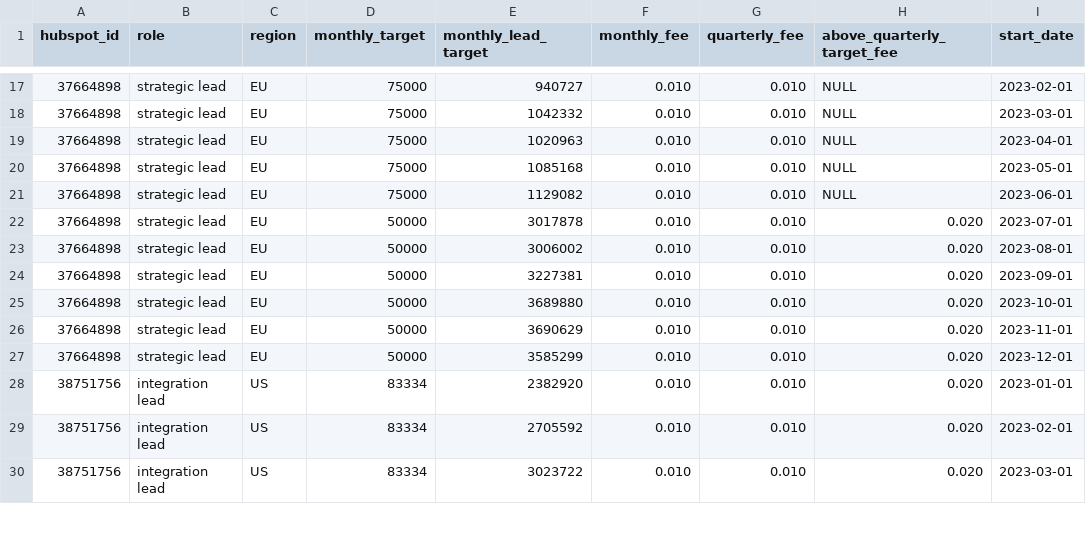
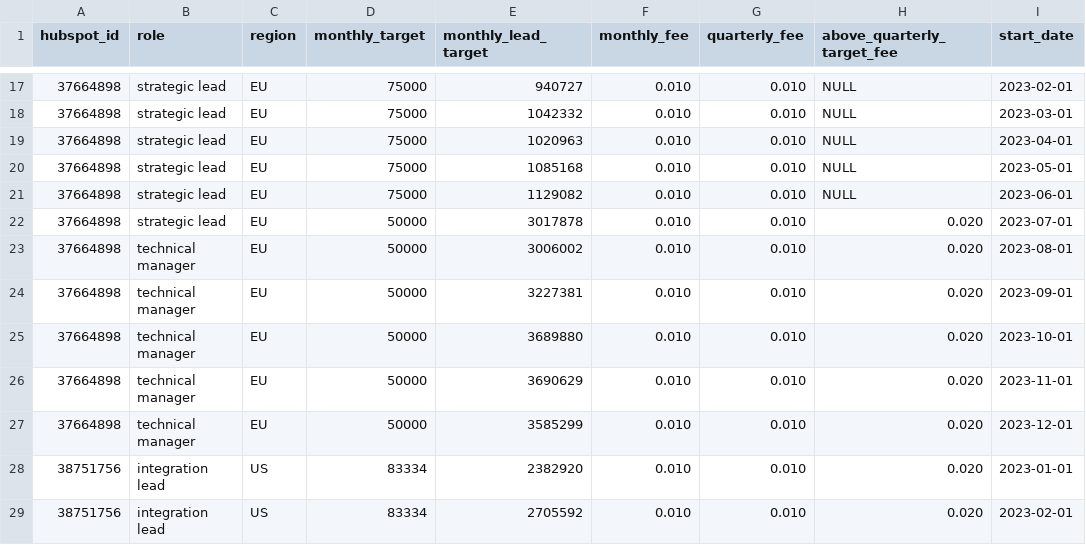
Before and after one commit to 3DHubs/dbt-core-network, a CSV file: seeds/seed_sales_targets.csv, drawn as a sheet; only a part is shown, gaps mark what is left out; the shorter side is filled out with more unchanged rows; the diff names each change by its address in the sheet, - before the commit and + after, or states it on an @@ line.

Commit message:
Added Technical manager section in quarterly commissions rules + updated seed (#614)

```diff
--- a/seeds/seed_sales_targets.csv
+++ b/seeds/seed_sales_targets.csv
-B23:B27 (role): strategic lead
+B23:B27 (role): technical manager
```
Also changed, not shown: 1 other file.
